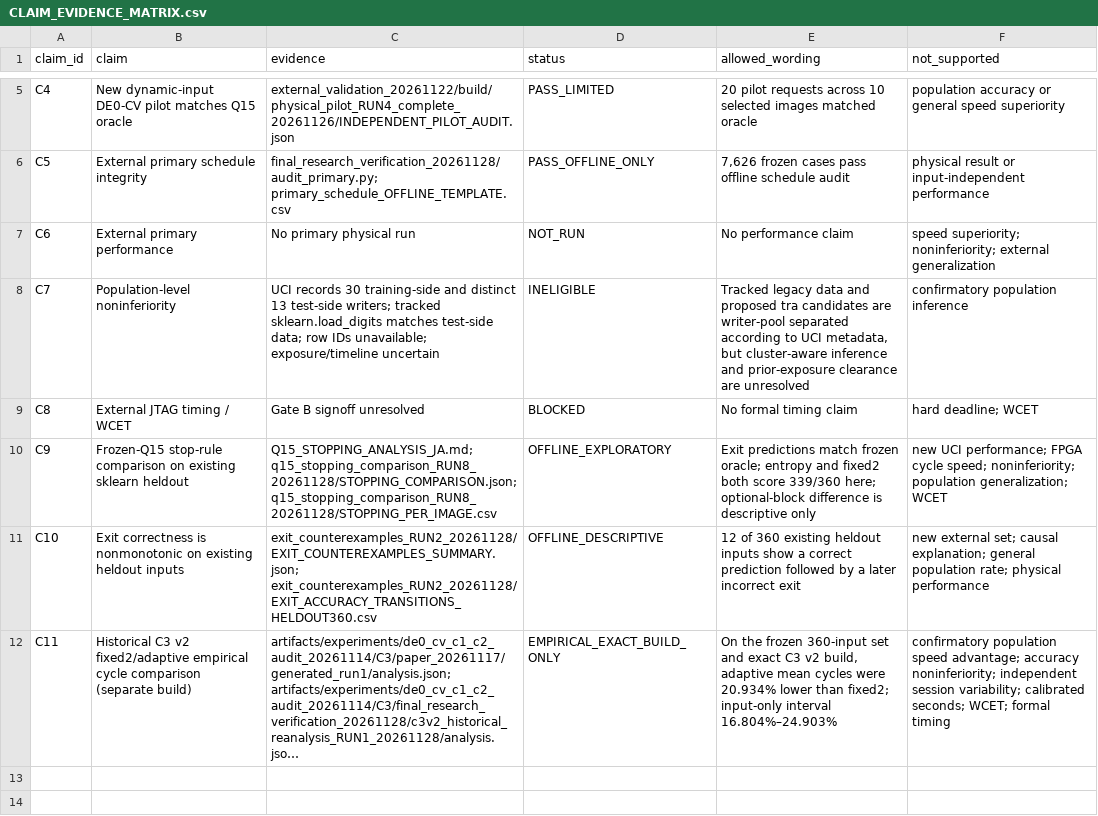
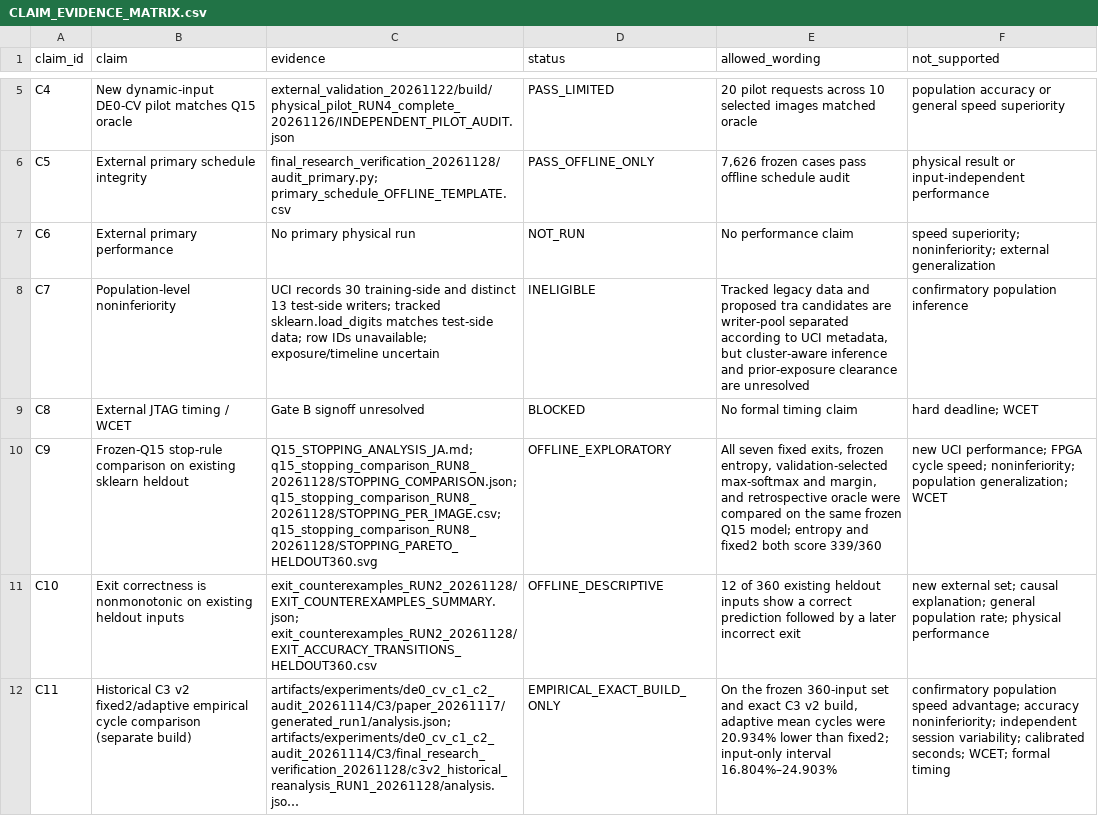
Before and after one commit to Unjuno/resource-conditioned-neural-computation, a CSV file: artifacts/experiments/de0_cv_c1_c2_audit_20261114/C3/final_research_verification_20261128/CLAIM_EVIDENCE_MATRIX.csv, drawn as a sheet; only a part is shown, gaps mark what is left out; long unchanged cells end in ….

Commit message:
Reconcile Q15 stopping analysis status

```diff
--- a/artifacts/experiments/de0_cv_c1_c2_audit_20261114/C3/final_research_verification_20261128/CLAIM_EVIDENCE_MATRIX.csv
+++ b/artifacts/experiments/de0_cv_c1_c2_audit_20261114/C3/final_research_verification_20261128/CLAIM_EVIDENCE_MATRIX.csv
@@ -9,3 +9,3 @@ C7,Population-level noninferiority,"UCI records 30 training-side and distinct 13
 C8,External JTAG timing / WCET,"Gate B signoff unresolved",BLOCKED,"No formal timing claim",hard deadline; WCET
-C9,Frozen-Q15 stop-rule comparison on existing sklearn heldout,Q15_STOPPING_ANALYSIS_JA.md; q15_stopping_comparison_RUN8_20261128/STOPPING_COMPARISON.json; q15_stopping_comparison_RUN8_20261128/STOPPING_PER_IMAGE.csv,OFFLINE_EXPLORATORY,Exit predictions match frozen oracle; entropy and fixed2 both score 339/360 here; optional-block difference is descriptive only,new UCI performance; FPGA cycle speed; noninferiority; population generalization; WCET
+C9,Frozen-Q15 stop-rule comparison on existing sklearn heldout,Q15_STOPPING_ANALYSIS_JA.md; q15_stopping_comparison_RUN8_20261128/STOPPING_COMPARISON.json; q15_stopping_comparison_RUN8_20261128/STOPPING_PER_IMAGE.csv; q15_stopping_comparison_RUN8_20261128/STOPPING_PARETO_HELDOUT360.svg,OFFLINE_EXPLORATORY,"All seven fixed exits, frozen entropy, validation-selected max-softmax and margin, and retrospective oracle were compared on the same frozen Q15 model; entropy and fixed2 both score 339/360",new UCI performance; FPGA cycle speed; noninferiority; population generalization; WCET
 C10,Exit correctness is nonmonotonic on existing heldout inputs,exit_counterexamples_RUN2_20261128/EXIT_COUNTEREXAMPLES_SUMMARY.json; exit_counterexamples_RUN2_20261128/EXIT_ACCURACY_TRANSITIONS_HELDOUT360.csv,OFFLINE_DESCRIPTIVE,12 of 360 existing heldout inputs show a correct prediction followed by a later incorrect exit,new external set; causal explanation; general population rate; physical performance
```
Also changed, not shown: 5 other files.
